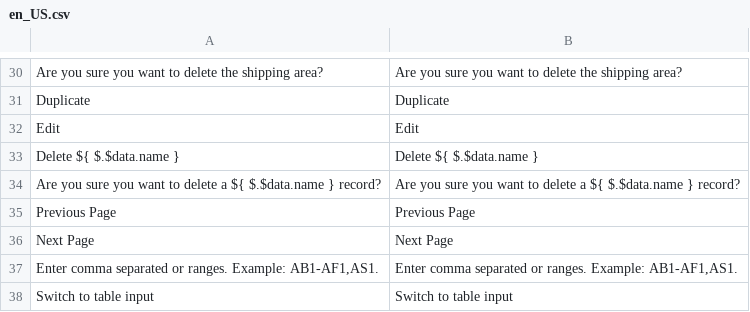
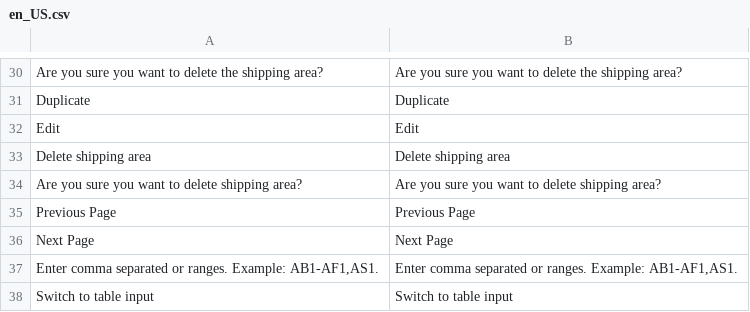
Before and after one commit to Joshua29LK/P16-gld, a CSV file: app/code/Amasty/ShippingArea/i18n/en_US.csv, drawn as a sheet; only a part is shown, gaps mark what is left out; removed rows and columns are numbered as before the commit, all else as after; the diff names each change by its address in the sheet, - before the commit and + after, or states it on an @@ line.

Commit message:
Update Amasty_Shiprestriction to 2.10.0

```diff
--- a/app/code/Amasty/ShippingArea/i18n/en_US.csv
+++ b/app/code/Amasty/ShippingArea/i18n/en_US.csv
-row 33: Delete ${ $.$data.name } | Delete ${ $.$data.name }
-row 34: Are you sure you want to delete a ${ $.$data.name } record? | Are you sure you want to delete a ${ $.$data.name } record?
+row 33: Delete shipping area | Delete shipping area
+row 34: Are you sure you want to delete shipping area? | Are you sure you want to delete shipping area?
```
Also changed, not shown: 13 other files.
